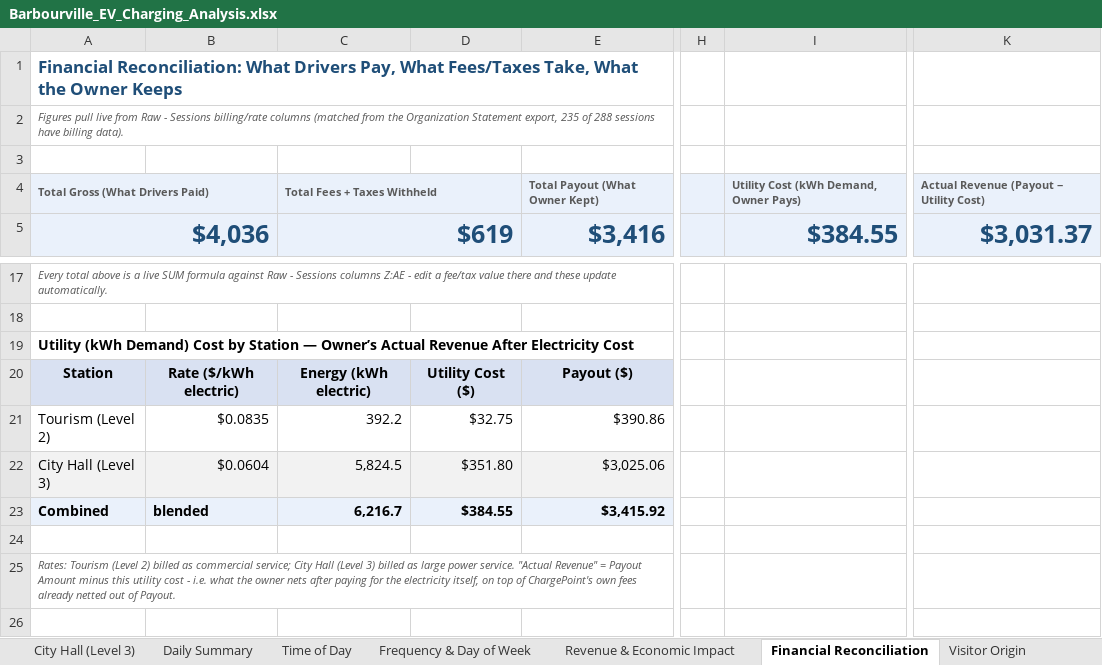
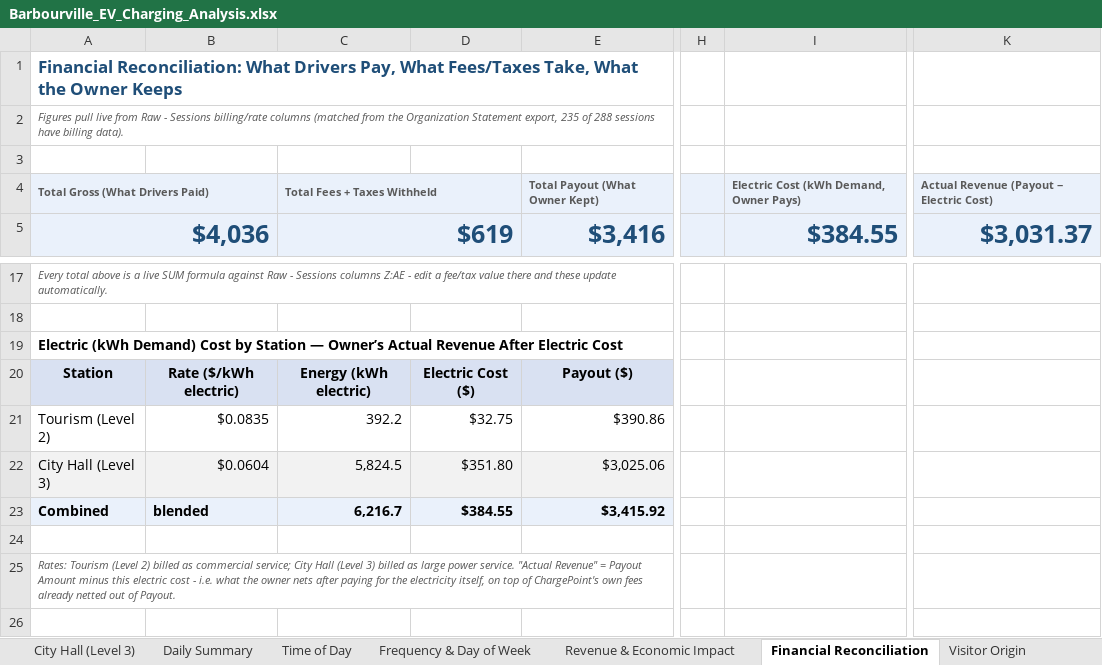
Before and after one commit to irumvaa/barbourville-ev-dashboard, an Excel workbook: Barbourville_EV_Charging_Analysis.xlsx, sheet Financial Reconciliation, drawn as a sheet; only a part is shown, gaps mark what is left out; values as stored, in another font and other column widths than the file's, no borders; charts and pictures and conditional formats not drawn; the diff names each change by its address in the sheet, - before the commit and + after, or states it on an @@ line.

Commit message:
Correct 12-month to 9-month active period and rename Utility Cost to Electric Cost throughout

```diff
--- a/Barbourville_EV_Charging_Analysis.xlsx (sheet Financial Reconciliation)
+++ b/Barbourville_EV_Charging_Analysis.xlsx (sheet Financial Reconciliation)
-I4: Utility Cost (kWh Demand, Owner Pays)
+I4: Electric Cost (kWh Demand, Owner Pays)
-K4: Actual Revenue (Payout − Utility Cost)
+K4: Actual Revenue (Payout − Electric Cost)
-A19: Utility (kWh Demand) Cost by Station — Owner’s Actual Revenue After Electricity Cost
+A19: Electric (kWh Demand) Cost by Station — Owner’s Actual Revenue After Electric Cost
-D20: Utility Cost ($)
+D20: Electric Cost ($)
-A25: …minus this utility cost -…
+A25: …minus this electric cost -…
```
Also changed, not shown: sheet Dashboard, sheet Raw - Sessions, sheet Read Me, sheet Net Zero & Recommendations, charts or pictures.
